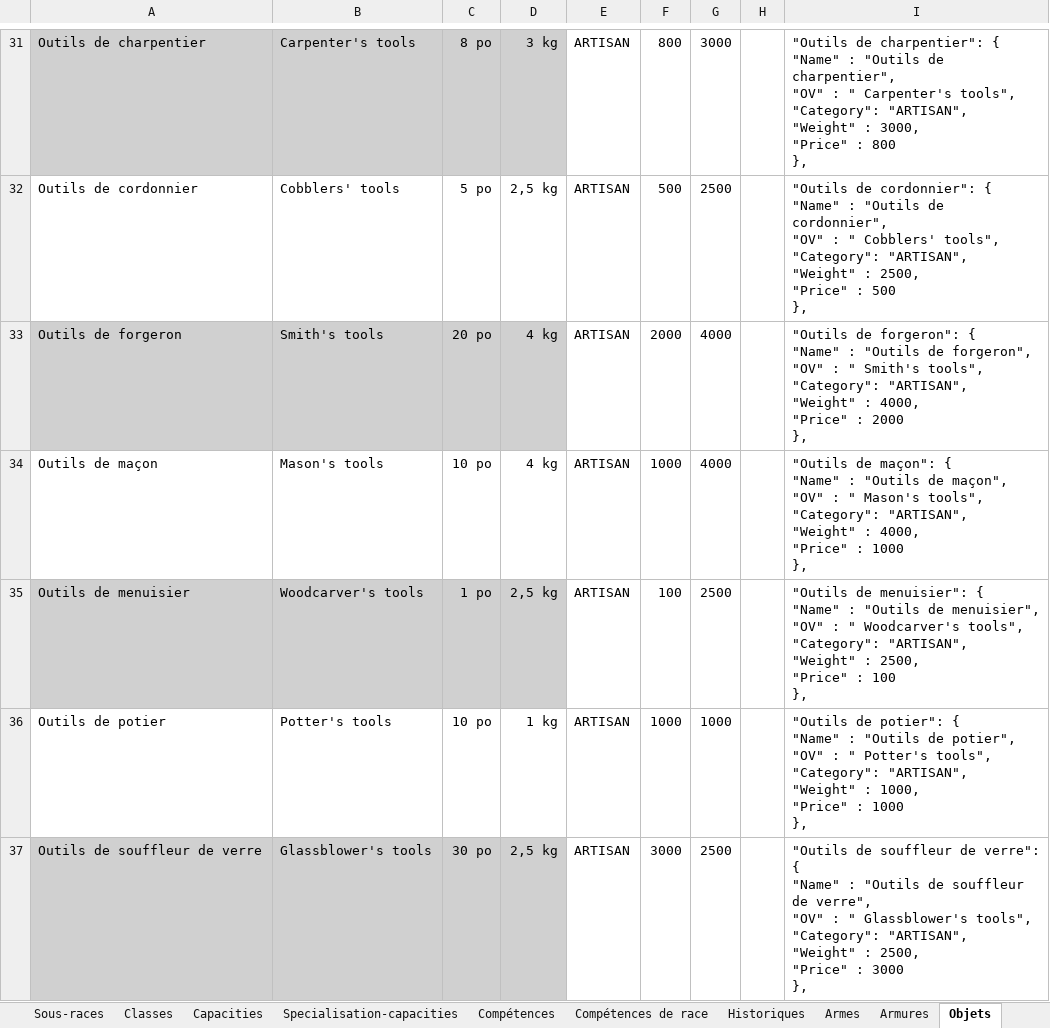
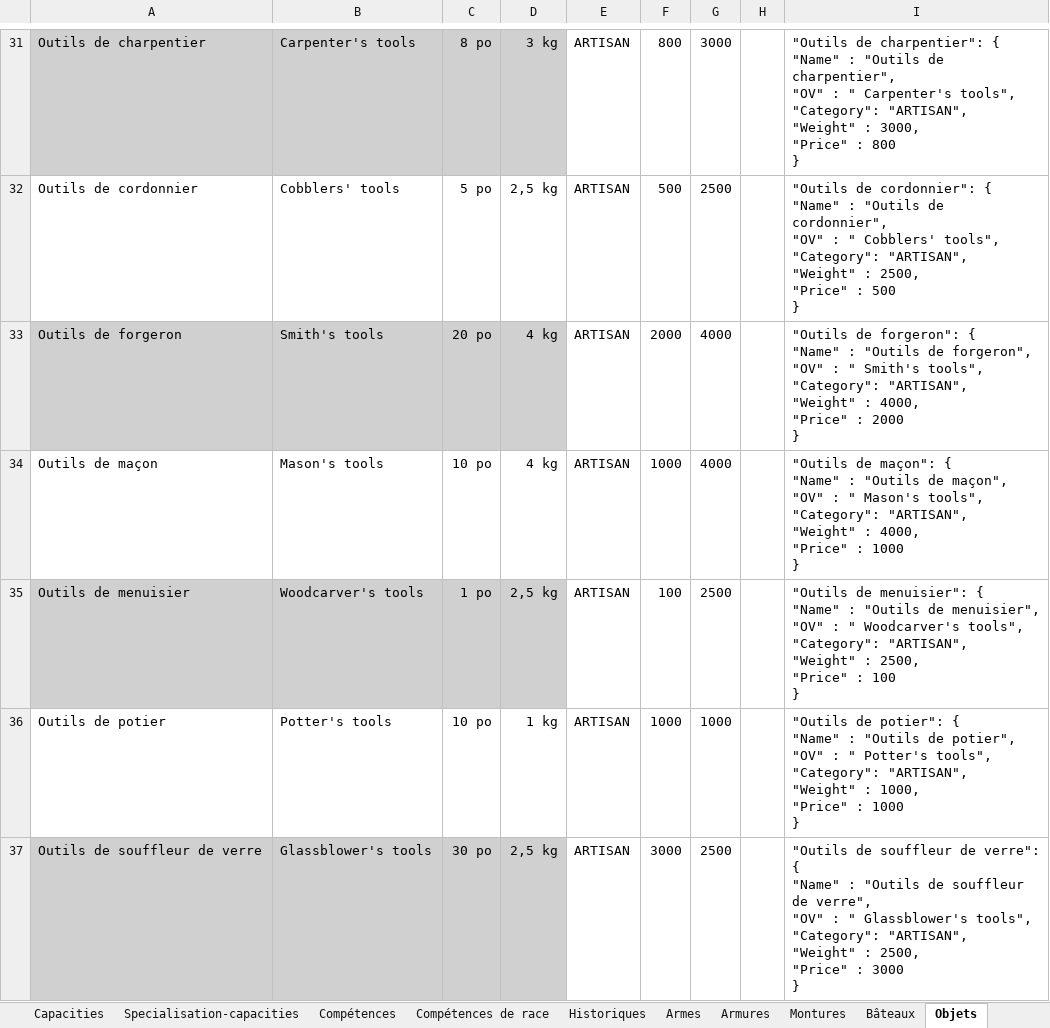
Before and after one commit to loicbroche/rpg-manager, an Excel workbook: Donjons_et_dragons.xlsx, sheet Objets, drawn as a sheet; only a part is shown, gaps mark what is left out; values as stored, in another font and other column widths than the file's, no borders; ↵ is a line break in a cell; the diff covers the shown part only; the diff names each change by its address in the sheet, - before the commit and + after, or states it on an @@ line.

```diff
--- a/Donjons_et_dragons.xlsx (sheet Objets)
+++ b/Donjons_et_dragons.xlsx (sheet Objets)
-I31: …: 800 ↵ },
+I31: …: 800 ↵ }
-I32: …: 500 ↵ },
+I32: …: 500 ↵ }
-I33: …: 2000 ↵ },
+I33: …: 2000 ↵ }
-I34: …: 1000 ↵ },
+I34: …: 1000 ↵ }
-I35: …: 100 ↵ },
+I35: …: 100 ↵ }
-I36: …: 1000 ↵ },
+I36: …: 1000 ↵ }
-I37: …: 3000 ↵ },
+I37: …: 3000 ↵ }
```
Also changed, not shown: 118 added rows and 48 edited cells elsewhere in this sheet, sheet Babioles, sheet Capacities, sheet Export global, other sheet tabs, formulas that keep their value, 18 other files.
